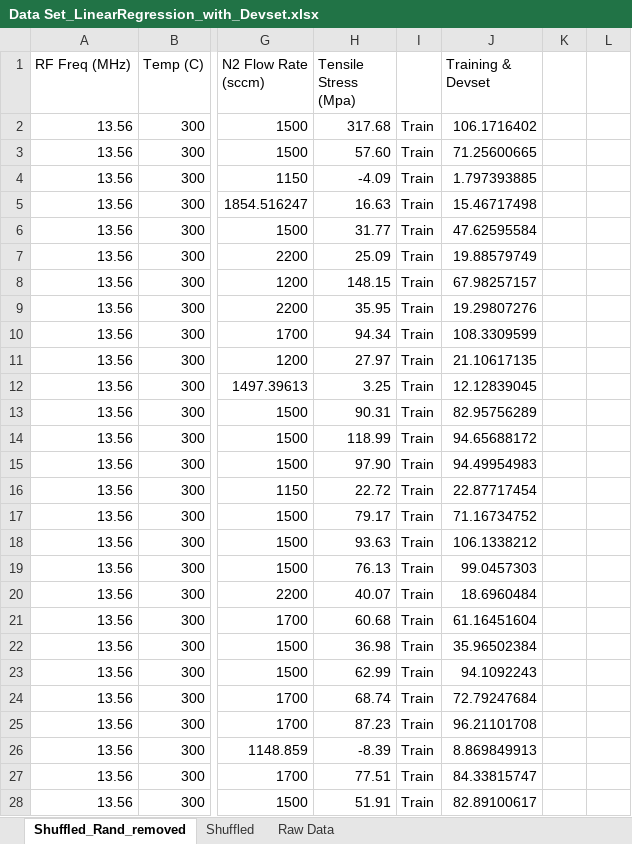
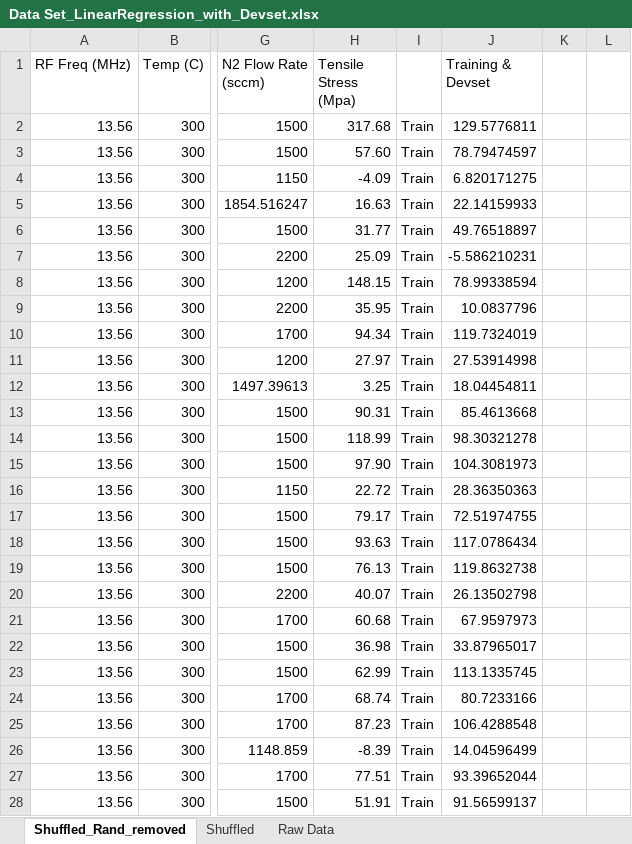
Before and after one commit to Geonu-AI/Regression_Analysis_of_PECVD_SiNx, an Excel workbook: results/3. Linear_Regression_with_devset/Data Set_LinearRegression_with_Devset.xlsx, sheet Shuffled_Rand_removed, drawn as a sheet; only a part is shown, gaps mark what is left out; values as stored, in another font and other column widths than the file's, no borders; charts and pictures not drawn; the diff covers the shown part only; the diff names each change by its address in the sheet, - before the commit and + after, or states it on an @@ line.

```diff
--- a/results/3. Linear_Regression_with_devset/Data Set_LinearRegression_with_Devset.xlsx (sheet Shuffled_Rand_removed)
+++ b/results/3. Linear_Regression_with_devset/Data Set_LinearRegression_with_Devset.xlsx (sheet Shuffled_Rand_removed)
-J2 (Training & Devset): 106.1716402
+J2 (Training & Devset): 129.5776811
-J3 (Training & Devset): 71.25600665
+J3 (Training & Devset): 78.79474597
-J4 (Training & Devset): 1.797393885
+J4 (Training & Devset): 6.820171275
-J5 (Training & Devset): 15.46717498
+J5 (Training & Devset): 22.14159933
-J6 (Training & Devset): 47.62595584
+J6 (Training & Devset): 49.76518897
-J7 (Training & Devset): 19.88579749
+J7 (Training & Devset): -5.586210231
-J8 (Training & Devset): 67.98257157
+J8 (Training & Devset): 78.99338594
-J9 (Training & Devset): 19.29807276
+J9 (Training & Devset): 10.0837796
-J10 (Training & Devset): 108.3309599
+J10 (Training & Devset): 119.7324019
-J11 (Training & Devset): 21.10617135
+J11 (Training & Devset): 27.53914998
-J12 (Training & Devset): 12.12839045
+J12 (Training & Devset): 18.04454811
-J13 (Training & Devset): 82.95756289
+J13 (Training & Devset): 85.4613668
-J14 (Training & Devset): 94.65688172
+J14 (Training & Devset): 98.30321278
-J15 (Training & Devset): 94.49954983
+J15 (Training & Devset): 104.3081973
-J16 (Training & Devset): 22.87717454
+J16 (Training & Devset): 28.36350363
-J17 (Training & Devset): 71.16734752
+J17 (Training & Devset): 72.51974755
-J18 (Training & Devset): 106.1338212
+J18 (Training & Devset): 117.0786434
-J19 (Training & Devset): 99.0457303
+J19 (Training & Devset): 119.8632738
-J20 (Training & Devset): 18.6960484
+J20 (Training & Devset): 26.13502798
-J21 (Training & Devset): 61.16451604
+J21 (Training & Devset): 67.9597973
-J22 (Training & Devset): 35.96502384
+J22 (Training & Devset): 33.87965017
-J23 (Training & Devset): 94.1092243
+J23 (Training & Devset): 113.1335745
-J24 (Training & Devset): 72.79247684
+J24 (Training & Devset): 80.7233166
-J25 (Training & Devset): 96.21101708
+J25 (Training & Devset): 106.4288548
-J26 (Training & Devset): 8.869849913
+J26 (Training & Devset): 14.04596499
-J27 (Training & Devset): 84.33815747
+J27 (Training & Devset): 93.39652044
-J28 (Training & Devset): 82.89100617
+J28 (Training & Devset): 91.56599137
```
Also changed, not shown: other rows of this sheet, sheet Shuffled, charts or pictures, 5 other files.
